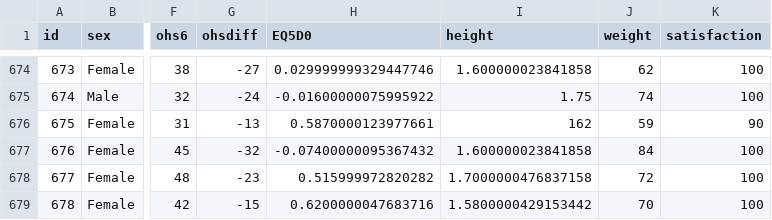
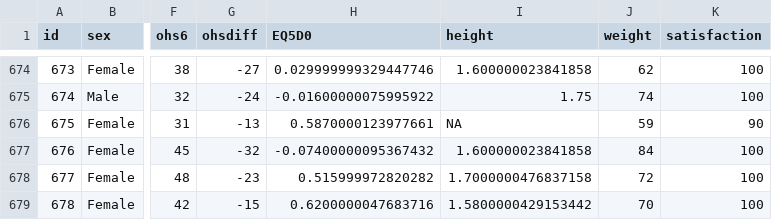
Before and after one commit to CompEpigen/BasicR, a CSV file: inst/extdata/hip_data.csv, drawn as a sheet; only a part is shown, gaps mark what is left out; the diff covers the shown part only; the diff names each change by its address in the sheet, - before the commit and + after, or states it on an @@ line.

```diff
--- a/inst/extdata/hip_data.csv
+++ b/inst/extdata/hip_data.csv
-I676 (height): 162
+I676 (height): NA
```
Also changed, not shown: 10 edited cells elsewhere in this file, 5 other files.
